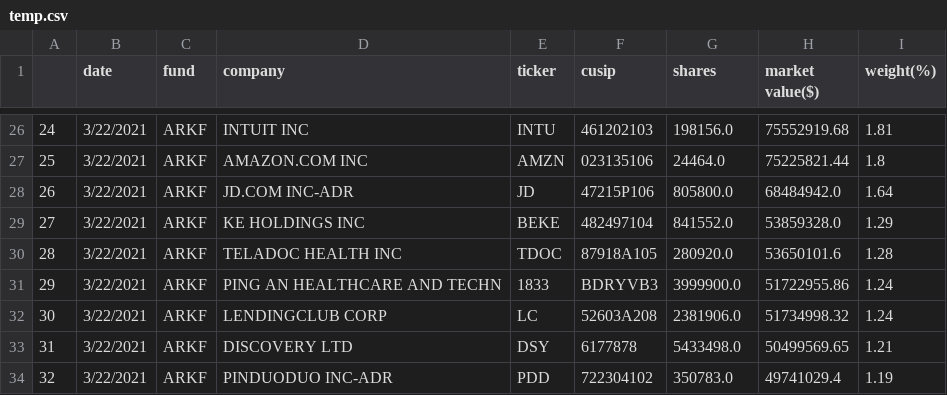
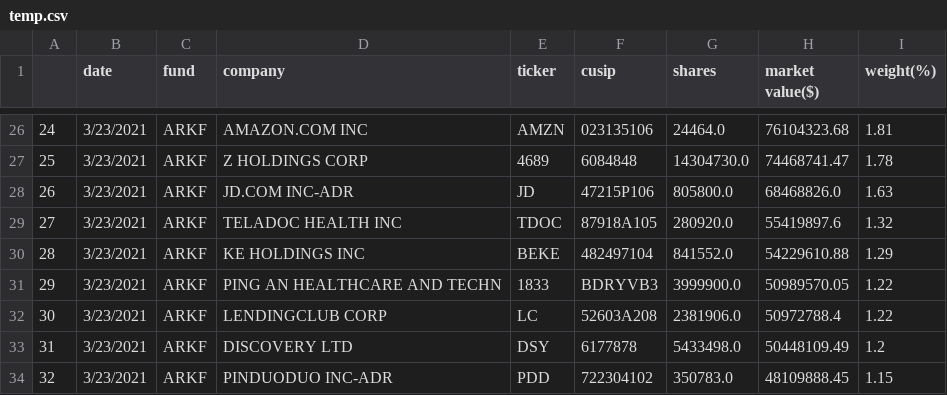
Before and after one commit to import-pandas/ark_invest, a CSV file: data/fintech/temp.csv, drawn as a sheet; only a part is shown, gaps mark what is left out; the diff covers the shown part only.

```diff
--- a/data/fintech/temp.csv
+++ b/data/fintech/temp.csv
@@ -26,9 +26,9 @@
-24,3/22/2021,ARKF,INTUIT INC,INTU,461202103,198156.0,75552919.68,1.81
-25,3/22/2021,ARKF,AMAZON.COM INC,AMZN,023135106,24464.0,75225821.44,1.8
-26,3/22/2021,ARKF,JD.COM INC-ADR,JD,47215P106,805800.0,68484942.0,1.64
-27,3/22/2021,ARKF,KE HOLDINGS INC,BEKE,482497104,841552.0,53859328.0,1.29
-28,3/22/2021,ARKF,TELADOC HEALTH INC,TDOC,87918A105,280920.0,53650101.6,1.28
-29,3/22/2021,ARKF,PING AN HEALTHCARE AND TECHN,1833,BDRYVB3,3999900.0,51722955.86,1.24
-30,3/22/2021,ARKF,LENDINGCLUB CORP,LC,52603A208,2381906.0,51734998.32,1.24
-31,3/22/2021,ARKF,DISCOVERY LTD,DSY,6177878,5433498.0,50499569.65,1.21
-32,3/22/2021,ARKF,PINDUODUO INC-ADR,PDD,722304102,350783.0,49741029.4,1.19
+24,3/23/2021,ARKF,AMAZON.COM INC,AMZN,023135106,24464.0,76104323.68,1.81
+25,3/23/2021,ARKF,Z HOLDINGS CORP,4689,6084848,14304730.0,74468741.47,1.78
+26,3/23/2021,ARKF,JD.COM INC-ADR,JD,47215P106,805800.0,68468826.0,1.63
+27,3/23/2021,ARKF,TELADOC HEALTH INC,TDOC,87918A105,280920.0,55419897.6,1.32
+28,3/23/2021,ARKF,KE HOLDINGS INC,BEKE,482497104,841552.0,54229610.88,1.29
+29,3/23/2021,ARKF,PING AN HEALTHCARE AND TECHN,1833,BDRYVB3,3999900.0,50989570.05,1.22
+30,3/23/2021,ARKF,LENDINGCLUB CORP,LC,52603A208,2381906.0,50972788.4,1.22
+31,3/23/2021,ARKF,DISCOVERY LTD,DSY,6177878,5433498.0,50448109.49,1.2
+32,3/23/2021,ARKF,PINDUODUO INC-ADR,PDD,722304102,350783.0,48109888.45,1.15
```
Also changed, not shown: 119 edited cells elsewhere in this file, data/3d/temp.csv, data/autonomous/temp.csv, 9 other files.
